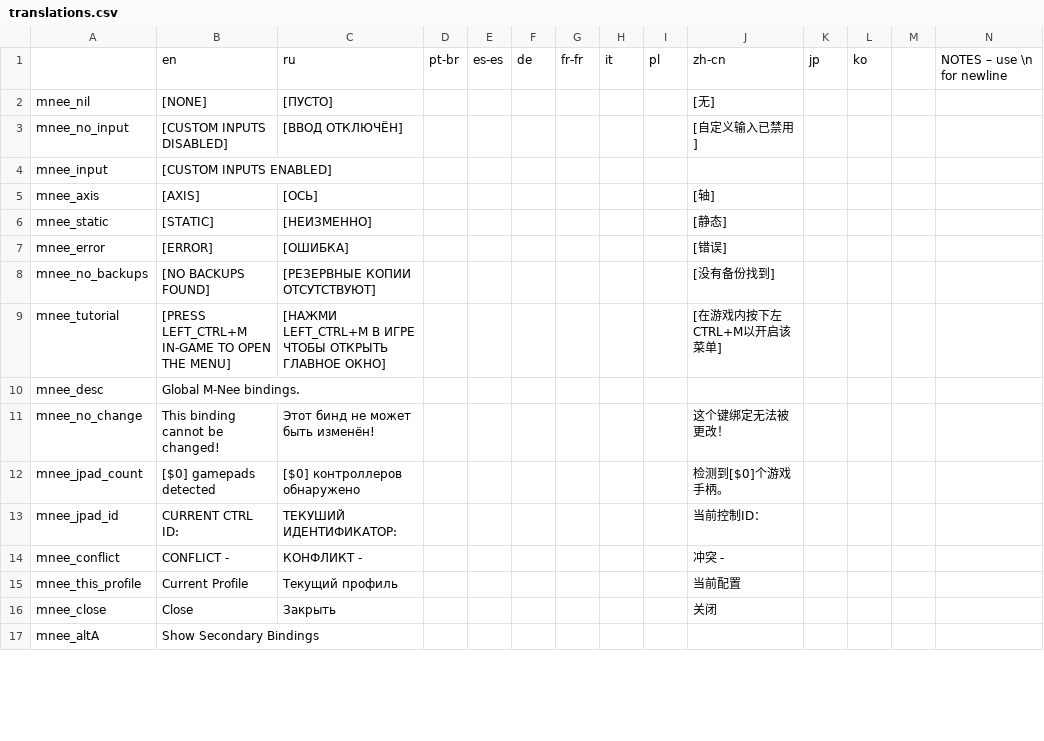
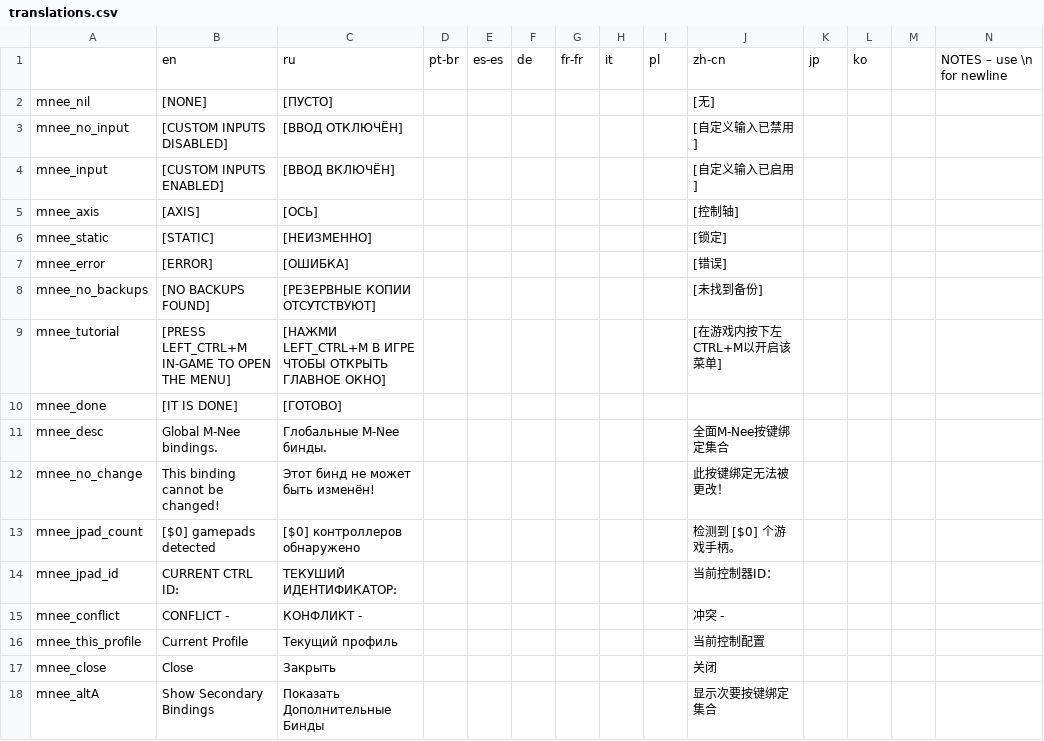
Before and after one commit to re-coilless/mnee, a CSV file: translations.csv, drawn as a sheet; only a part is shown; addresses are those after the commit; rows hold the shown columns only; the diff covers the shown part only; the diff names each change by its address in the sheet, - before the commit and + after, or states it on an @@ line.

```diff
--- a/translations.csv
+++ b/translations.csv
-C4: (empty)
+C4: [ВВОД ВКЛЮЧЁН]
-J4: (empty)
+J4: [自定义输入已启用]
-J5: [轴]
+J5: [控制轴]
-J6: [静态]
+J6: [锁定]
-J8: [没有备份找到]
+J8: [未找到备份]
+row 10: mnee_done | [IT IS DONE] | [ГОТОВО]
-C11: (empty)
+C11: Глобальные M-Nee бинды.
-J11: (empty)
+J11: 全面M-Nee按键绑定集合
-J12: 这个键绑定无法被更改！
+J12: 此按键绑定无法被更改！
-J13: 检测到[$0]个游戏手柄。
+J13: 检测到 [$0] 个游戏手柄。
-J14: 当前控制ID：
+J14: 当前控制器ID：
-J16: 当前配置
+J16: 当前控制配置
-C18: (empty)
+C18: Показать Дополнительные Бинды
-J18: (empty)
+J18: 显示次要按键绑定集合
```
Also changed, not shown: 1 added row, 1 removed row and 24 edited cells elsewhere in this file, 4 other files.
